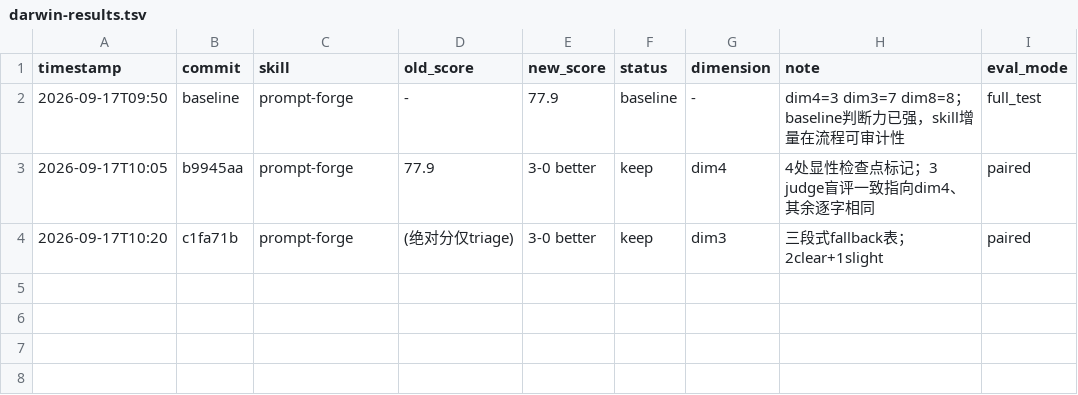
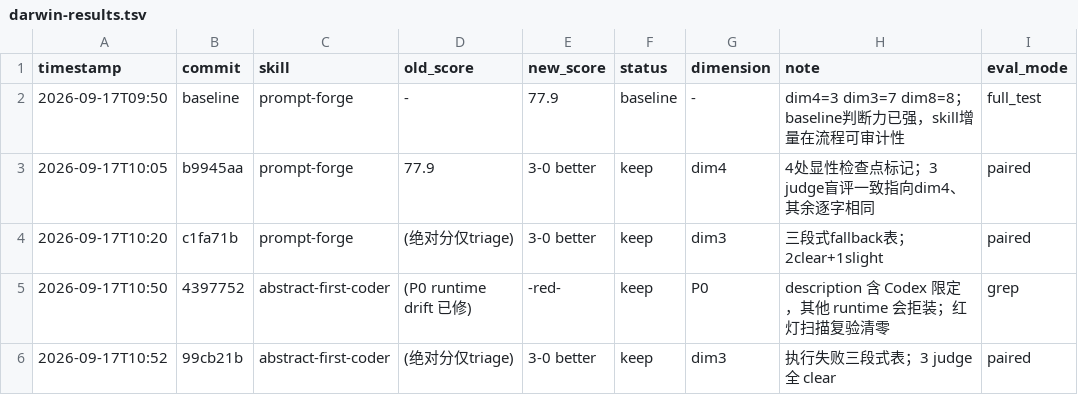
Before and after one commit to Ruosong320/claude-skills, a TSV file: darwin-results.tsv, drawn as a sheet; the diff names each change by its address in the sheet, - before the commit and + after, or states it on an @@ line.

Commit message:
log: abstract-first-coder P0 + round 1 keep (dim3)

```diff
--- a/darwin-results.tsv
+++ b/darwin-results.tsv
+row 5: 2026-09-17T10:50 | 4397752 | abstract-first-coder | (P0 runtime drift 已修) | -red- | keep | P0 | description 含 Codex 限定，其他 runtime 会拒装；红灯扫描复验清零 | grep
+row 6: 2026-09-17T10:52 | 99cb21b | abstract-first-coder | (绝对分仅triage) | 3-0 better | keep | dim3 | 执行失败三段式表；3 judge 全 clear | paired
```
